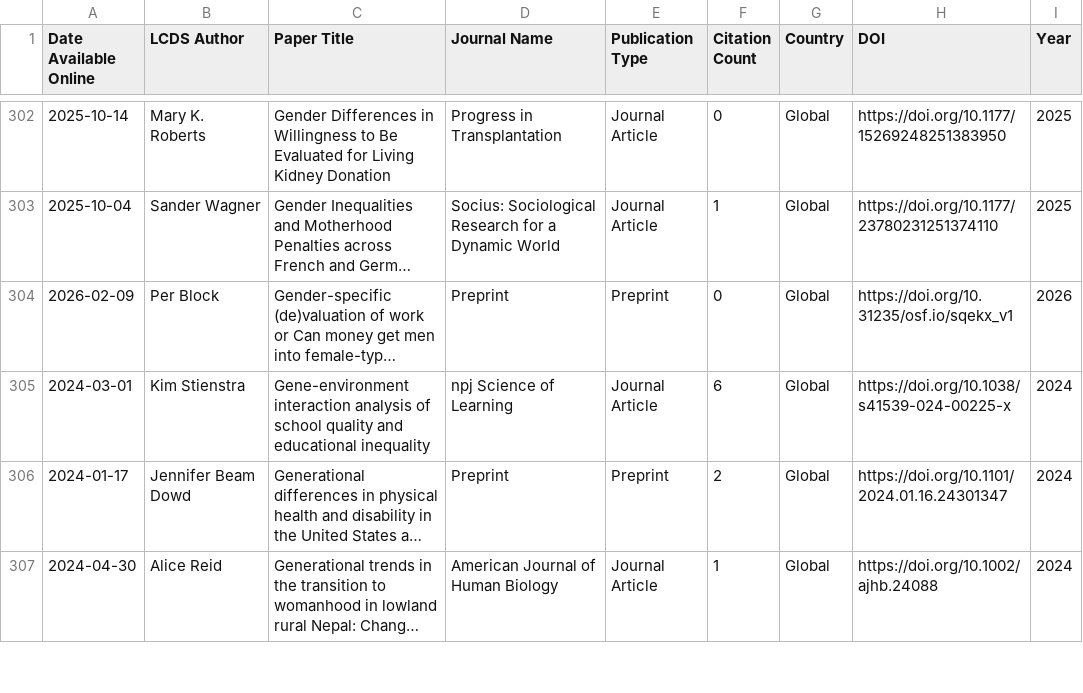
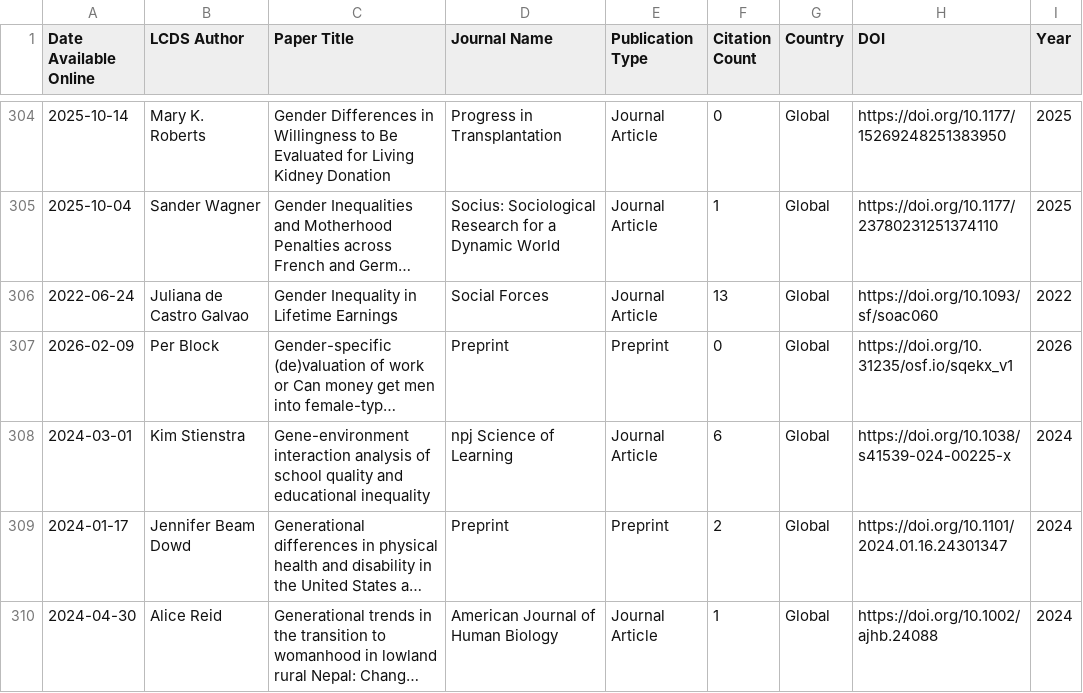
Before and after one commit to shamshxis/lcds-pubstracker, a CSV file: data/lcds_publications.csv, drawn as a sheet; only a part is shown, gaps mark what is left out; long unchanged cells end in …; the diff covers the shown part only; the diff names each change by its address in the sheet, - before the commit and + after, or states it on an @@ line.

```diff
--- a/data/lcds_publications.csv
+++ b/data/lcds_publications.csv
+row 306: 2022-06-24 | Juliana de Castro Galvao | Gender Inequality in Lifetime Earnings | Social Forces | Journal Article | 13 | Global | https://doi.org/10.1093/sf/soac060 | 2022
```
Also changed, not shown: 8 added rows, 3 removed rows and 32 edited cells elsewhere in this file.
